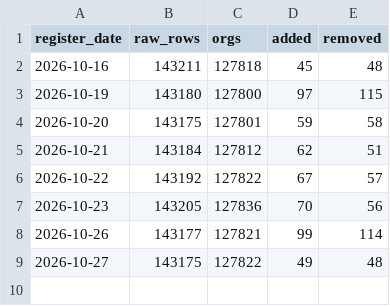
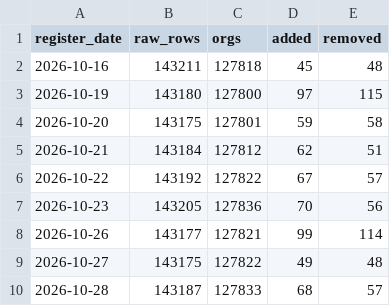
Before and after one commit to kimiyoko/uk-visa-sponsor-list, a CSV file: data/history.csv, drawn as a sheet; the diff names each change by its address in the sheet, - before the commit and + after, or states it on an @@ line.

```diff
--- a/data/history.csv
+++ b/data/history.csv
+row 10: 2026-10-28 | 143187 | 127833 | 68 | 57
```
Also changed, not shown: 2 other files.
